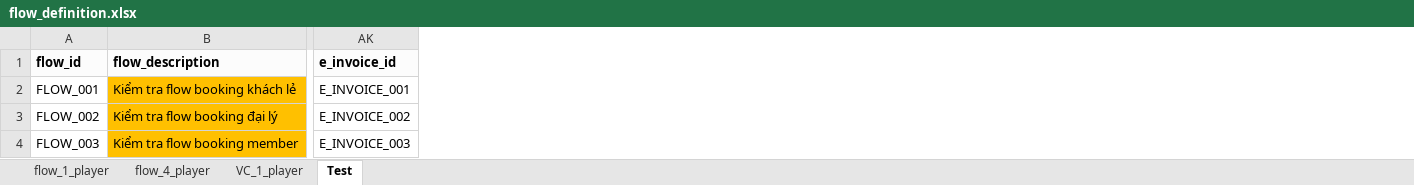
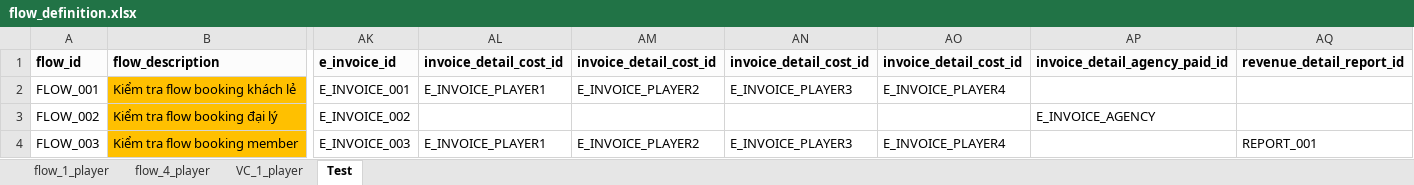
Before and after one commit to PhuongXinhGai/CARO_CMS_AUTO_API_STG, an Excel workbook: src/main/resources/input_excel_file/flow_definition.xlsx, sheet Test, drawn as a sheet; only a part is shown, gaps mark what is left out; values as stored, in another font and other column widths than the file's, no borders; the diff names each change by its address in the sheet, - before the commit and + after, or states it on an @@ line.

```diff
--- a/src/main/resources/input_excel_file/flow_definition.xlsx (sheet Test)
+++ b/src/main/resources/input_excel_file/flow_definition.xlsx (sheet Test)
+column AL, rows 1-4: invoice_detail_cost_id | E_INVOICE_PLAYER1 |  | E_INVOICE_PLAYER1
+column AM, rows 1-4: invoice_detail_cost_id | E_INVOICE_PLAYER2 |  | E_INVOICE_PLAYER2
+column AN, rows 1-4: invoice_detail_cost_id | E_INVOICE_PLAYER3 |  | E_INVOICE_PLAYER3
+column AO, rows 1-4: invoice_detail_cost_id | E_INVOICE_PLAYER4 |  | E_INVOICE_PLAYER4
+column AP, rows 1-3: invoice_detail_agency_paid_id |  | E_INVOICE_AGENCY
+column AQ, rows 1-4: revenue_detail_report_id |  |  | REPORT_001
```
Also changed, not shown: src/main/resources/input_excel_file/booking/Invoice.xlsx, 12 other files.
